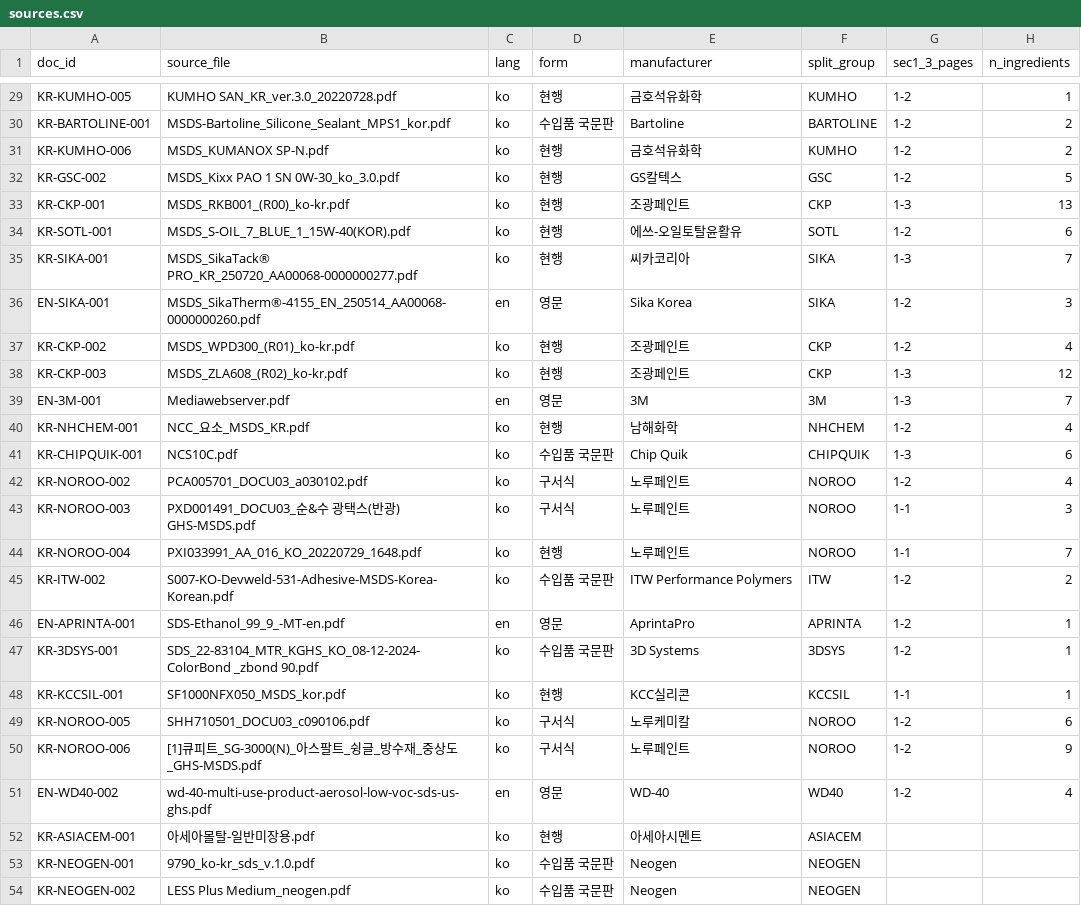
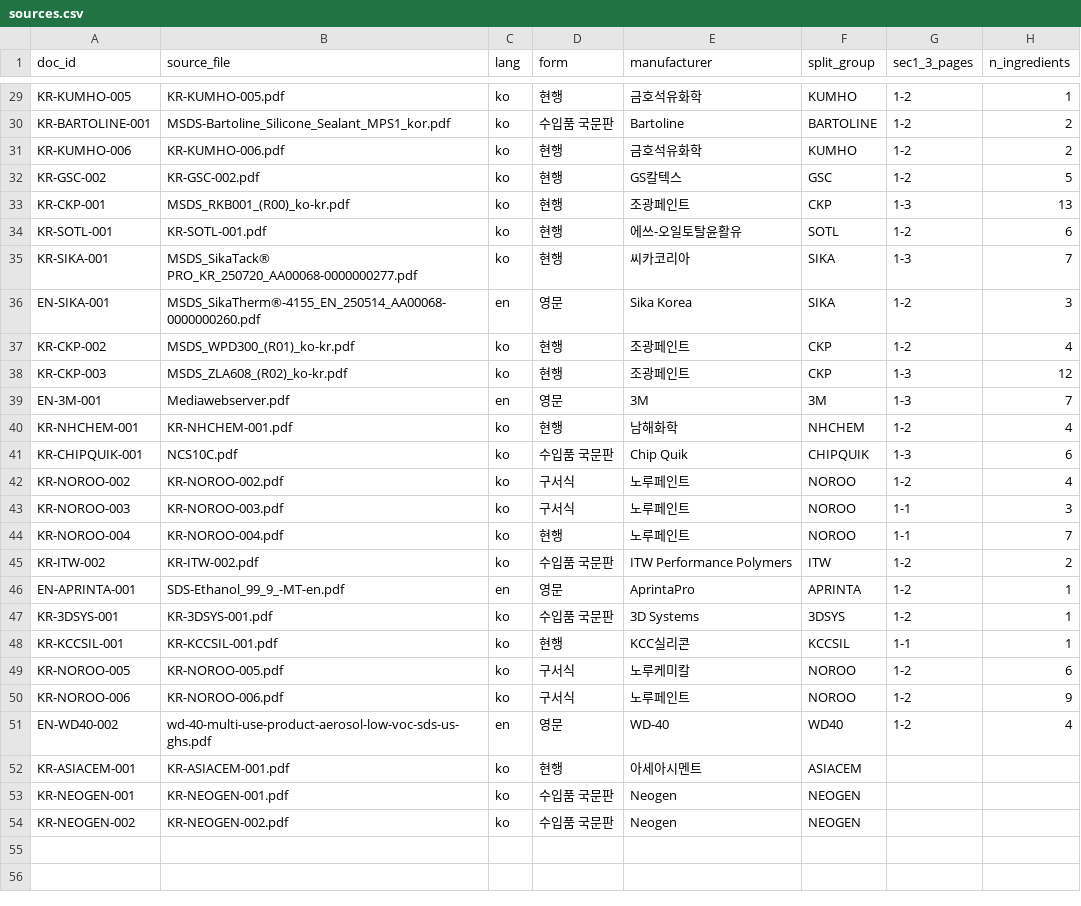
Before and after one commit to EOCHAEEUN/ABO_MSDS, a CSV file: data/sources.csv, drawn as a sheet; only a part is shown, gaps mark what is left out; the diff covers the shown part only; the diff names each change by its address in the sheet, - before the commit and + after, or states it on an @@ line.

```diff
--- a/data/sources.csv
+++ b/data/sources.csv
-B29 (source_file): KUMHO SAN_KR_ver.3.0_20220728.pdf
+B29 (source_file): KR-KUMHO-005.pdf
-B31 (source_file): MSDS_KUMANOX SP-N.pdf
+B31 (source_file): KR-KUMHO-006.pdf
-B32 (source_file): MSDS_Kixx PAO 1 SN 0W-30_ko_3.0.pdf
+B32 (source_file): KR-GSC-002.pdf
-B34 (source_file): MSDS_S-OIL_7_BLUE_1_15W-40(KOR).pdf
+B34 (source_file): KR-SOTL-001.pdf
-B40 (source_file): NCC_요소_MSDS_KR.pdf
+B40 (source_file): KR-NHCHEM-001.pdf
-B42 (source_file): PCA005701_DOCU03_a030102.pdf
+B42 (source_file): KR-NOROO-002.pdf
-B43 (source_file): PXD001491_DOCU03_순&수 광택스(반광) GHS-MSDS.pdf
+B43 (source_file): KR-NOROO-003.pdf
-B44 (source_file): PXI033991_AA_016_KO_20220729_1648.pdf
+B44 (source_file): KR-NOROO-004.pdf
-B45 (source_file): S007-KO-Devweld-531-Adhesive-MSDS-Korea-Korean.pdf
+B45 (source_file): KR-ITW-002.pdf
-B47 (source_file): SDS_22-83104_MTR_KGHS_KO_08-12-2024-ColorBond _zbond 90.pdf
+B47 (source_file): KR-3DSYS-001.pdf
-B48 (source_file): SF1000NFX050_MSDS_kor.pdf
+B48 (source_file): KR-KCCSIL-001.pdf
-B49 (source_file): SHH710501_DOCU03_c090106.pdf
+B49 (source_file): KR-NOROO-005.pdf
-B50 (source_file): [1]큐피트_SG-3000(N)_아스팔트_슁글_방수재_중상도_GHS-MSDS.pdf
+B50 (source_file): KR-NOROO-006.pdf
-B52 (source_file): 아세아몰탈-일반미장용.pdf
+B52 (source_file): KR-ASIACEM-001.pdf
-B53 (source_file): 9790_ko-kr_sds_v.1.0.pdf
+B53 (source_file): KR-NEOGEN-001.pdf
-B54 (source_file): LESS Plus Medium_neogen.pdf
+B54 (source_file): KR-NEOGEN-002.pdf
```
Also changed, not shown: 21 edited cells elsewhere in this file, 3 other files.
